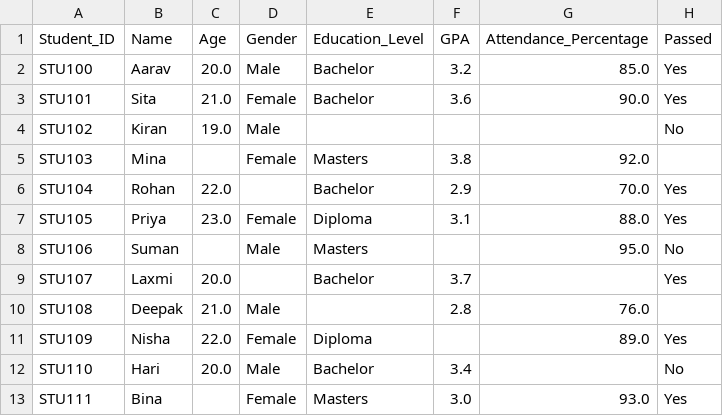
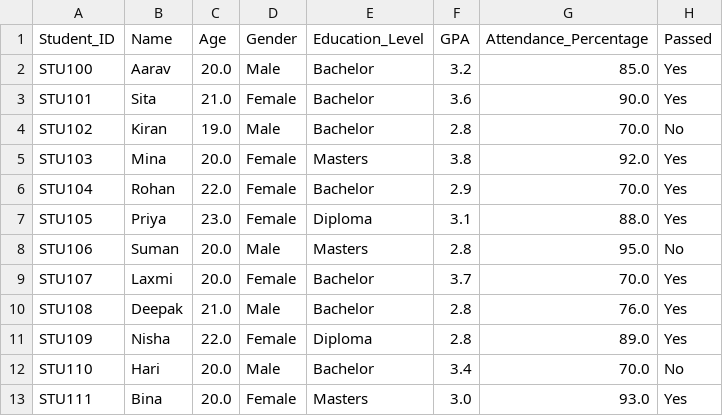
Before and after one commit to Bipin-Kumar-Thapa/Pipeline, a CSV file: downloads/EducationData.csv, drawn as a sheet.

```diff
--- a/downloads/EducationData.csv
+++ b/downloads/EducationData.csv
@@ -3,11 +3,11 @@ STU100,Aarav,20.0,Male,Bachelor,3.2,85.0,Yes
 STU101,Sita,21.0,Female,Bachelor,3.6,90.0,Yes
-STU102,Kiran,19.0,Male,,,,No
-STU103,Mina,,Female,Masters,3.8,92.0,
-STU104,Rohan,22.0,,Bachelor,2.9,70.0,Yes
+STU102,Kiran,19.0,Male,Bachelor,2.8,70.0,No
+STU103,Mina,20.0,Female,Masters,3.8,92.0,Yes
+STU104,Rohan,22.0,Female,Bachelor,2.9,70.0,Yes
 STU105,Priya,23.0,Female,Diploma,3.1,88.0,Yes
-STU106,Suman,,Male,Masters,,95.0,No
-STU107,Laxmi,20.0,,Bachelor,3.7,,Yes
-STU108,Deepak,21.0,Male,,2.8,76.0,
-STU109,Nisha,22.0,Female,Diploma,,89.0,Yes
-STU110,Hari,20.0,Male,Bachelor,3.4,,No
-STU111,Bina,,Female,Masters,3.0,93.0,Yes
+STU106,Suman,20.0,Male,Masters,2.8,95.0,No
+STU107,Laxmi,20.0,Female,Bachelor,3.7,70.0,Yes
+STU108,Deepak,21.0,Male,Bachelor,2.8,76.0,Yes
+STU109,Nisha,22.0,Female,Diploma,2.8,89.0,Yes
+STU110,Hari,20.0,Male,Bachelor,3.4,70.0,No
+STU111,Bina,20.0,Female,Masters,3.0,93.0,Yes
```
Also changed, not shown: downloads/LoanData_Null.csv, 6 other files.
